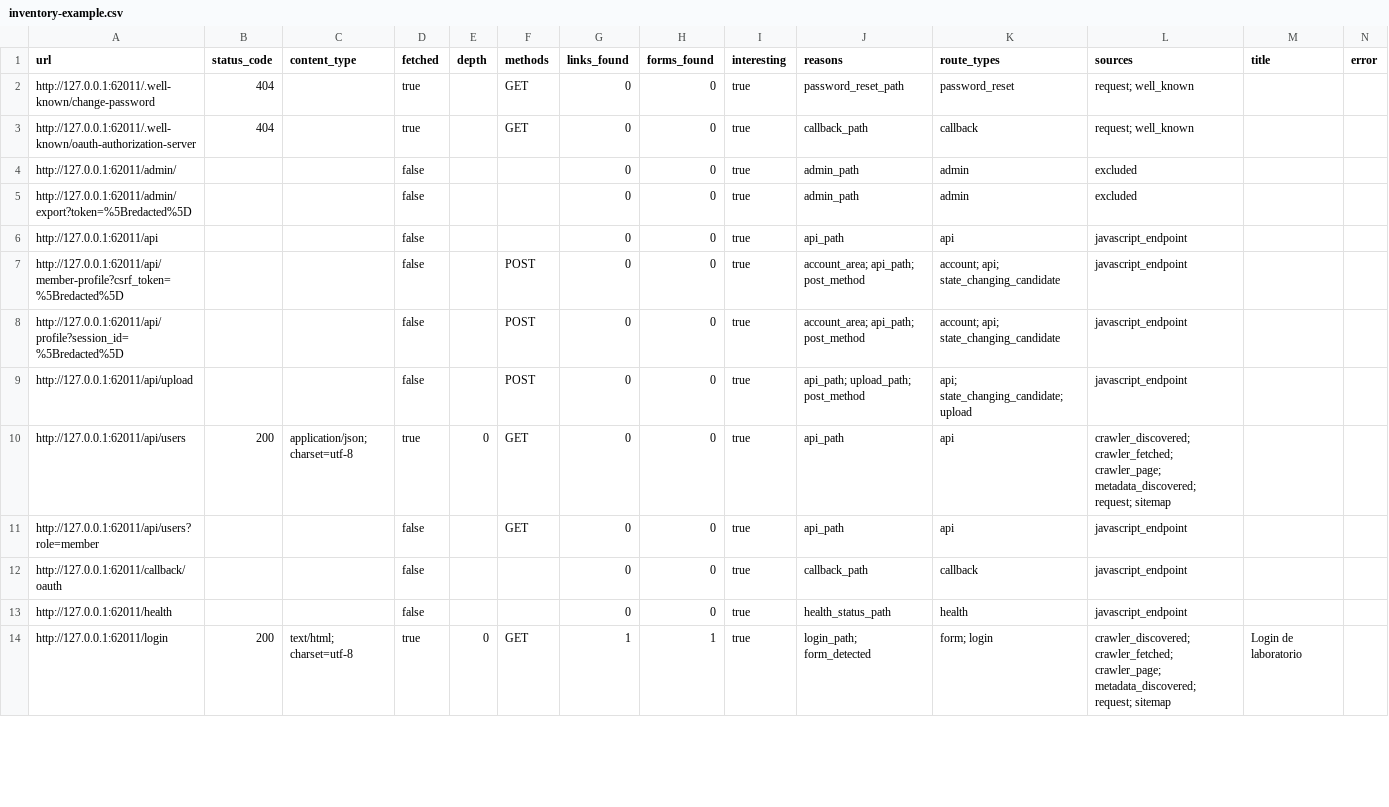
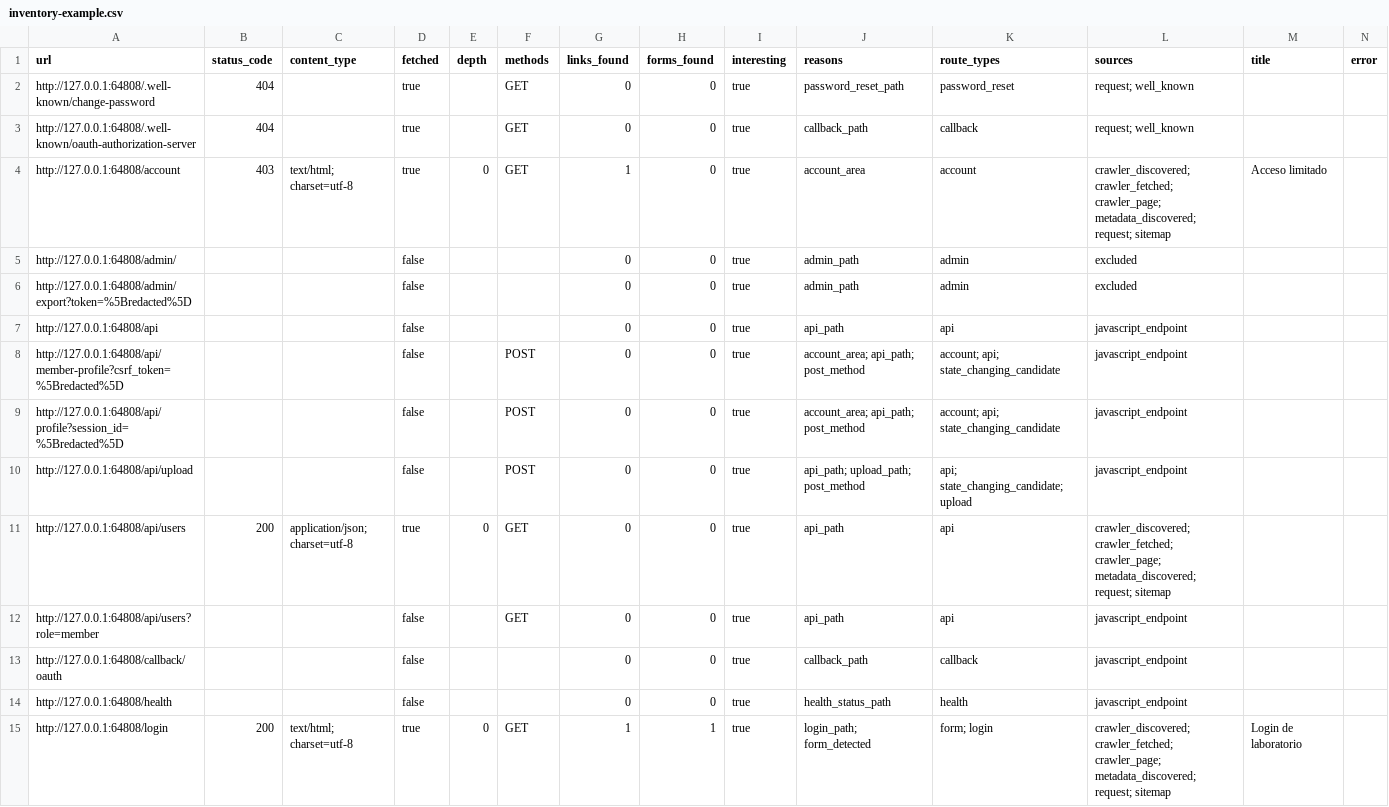
Before and after one commit to DavidEspada6/ai-web-auditor, a CSV file: examples/inventory-example.csv, drawn as a sheet; only a part is shown; the diff covers the shown part only.

Commit message:
Add authenticated profiles and role comparison

```diff
--- a/examples/inventory-example.csv
+++ b/examples/inventory-example.csv
@@ -1,14 +1,15 @@
 url,status_code,content_type,fetched,depth,methods,links_found,forms_found,interesting,reasons,route_types,sources,title,error
-http://127.0.0.1:62011/.well-known/change-password,404,,true,,GET,0,0,true,password_reset_path,password_reset,request; well_known,,
-http://127.0.0.1:62011/.well-known/oauth-authorization-server,404,,true,,GET,0,0,true,callback_path,callback,request; well_known,,
-http://127.0.0.1:62011/admin/,,,false,,,0,0,true,admin_path,admin,excluded,,
-http://127.0.0.1:62011/admin/export?token=%5Bredacted%5D,,,false,,,0,0,true,admin_path,admin,excluded,,
-http://127.0.0.1:62011/api,,,false,,,0,0,true,api_path,api,javascript_endpoint,,
-http://127.0.0.1:62011/api/member-profile?csrf_token=%5Bredacted%5D,,,false,,POST,0,0,true,account_area; api_path; post_method,account; api; state_changing_candidate,javascript_endpoint,,
-http://127.0.0.1:62011/api/profile?session_id=%5Bredacted%5D,,,false,,POST,0,0,true,account_area; api_path; post_method,account; api; state_changing_candidate,javascript_endpoint,,
-http://127.0.0.1:62011/api/upload,,,false,,POST,0,0,true,api_path; upload_path; post_method,api; state_changing_candidate; upload,javascript_endpoint,,
-http://127.0.0.1:62011/api/users,200,application/json; charset=utf-8,true,0,GET,0,0,true,api_path,api,crawler_discovered; crawler_fetched; crawler_page; metadata_discovered; request; sitemap,,
-http://127.0.0.1:62011/api/users?role=member,,,false,,GET,0,0,true,api_path,api,javascript_endpoint,,
-http://127.0.0.1:62011/callback/oauth,,,false,,,0,0,true,callback_path,callback,javascript_endpoint,,
-http://127.0.0.1:62011/health,,,false,,,0,0,true,health_status_path,health,javascript_endpoint,,
-http://127.0.0.1:62011/login,200,text/html; charset=utf-8,true,0,GET,1,1,true,login_path; form_detected,form; login,crawler_discovered; crawler_fetched; crawler_page; metadata_discovered; request; sitemap,Login de laboratorio,
+http://127.0.0.1:64808/.well-known/change-password,404,,true,,GET,0,0,true,password_reset_path,password_reset,request; well_known,,
+http://127.0.0.1:64808/.well-known/oauth-authorization-server,404,,true,,GET,0,0,true,callback_path,callback,request; well_known,,
+http://127.0.0.1:64808/account,403,text/html; charset=utf-8,true,0,GET,1,0,true,account_area,account,crawler_discovered; crawler_fetched; crawler_page; metadata_discovered; request; sitemap,Acceso limitado,
+http://127.0.0.1:64808/admin/,,,false,,,0,0,true,admin_path,admin,excluded,,
+http://127.0.0.1:64808/admin/export?token=%5Bredacted%5D,,,false,,,0,0,true,admin_path,admin,excluded,,
+http://127.0.0.1:64808/api,,,false,,,0,0,true,api_path,api,javascript_endpoint,,
+http://127.0.0.1:64808/api/member-profile?csrf_token=%5Bredacted%5D,,,false,,POST,0,0,true,account_area; api_path; post_method,account; api; state_changing_candidate,javascript_endpoint,,
+http://127.0.0.1:64808/api/profile?session_id=%5Bredacted%5D,,,false,,POST,0,0,true,account_area; api_path; post_method,account; api; state_changing_candidate,javascript_endpoint,,
+http://127.0.0.1:64808/api/upload,,,false,,POST,0,0,true,api_path; upload_path; post_method,api; state_changing_candidate; upload,javascript_endpoint,,
+http://127.0.0.1:64808/api/users,200,application/json; charset=utf-8,true,0,GET,0,0,true,api_path,api,crawler_discovered; crawler_fetched; crawler_page; metadata_discovered; request; sitemap,,
+http://127.0.0.1:64808/api/users?role=member,,,false,,GET,0,0,true,api_path,api,javascript_endpoint,,
+http://127.0.0.1:64808/callback/oauth,,,false,,,0,0,true,callback_path,callback,javascript_endpoint,,
+http://127.0.0.1:64808/health,,,false,,,0,0,true,health_status_path,health,javascript_endpoint,,
+http://127.0.0.1:64808/login,200,text/html; charset=utf-8,true,0,GET,1,1,true,login_path; form_detected,form; login,crawler_discovered; crawler_fetched; crawler_page; metadata_discovered; request; sitemap,Login de laboratorio,
```
Also changed, not shown: 20 edited cells elsewhere in this file, examples/entry-points-example.csv, 40 other files.
